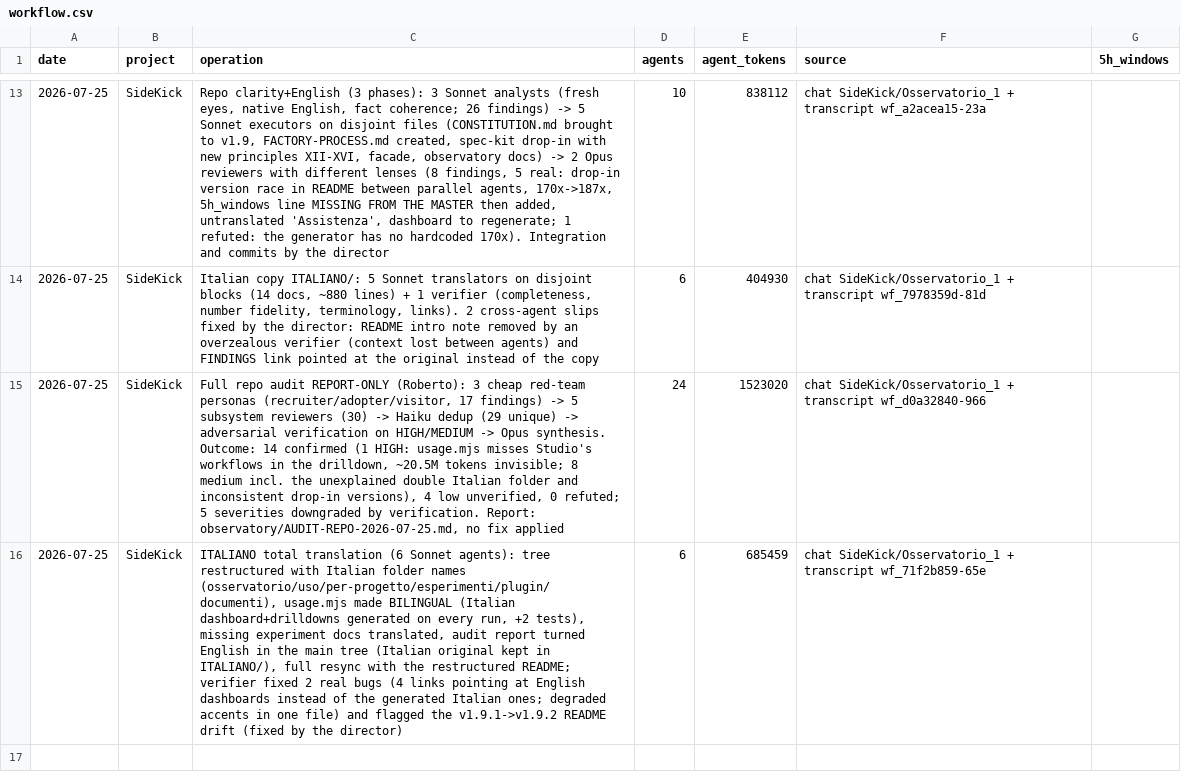
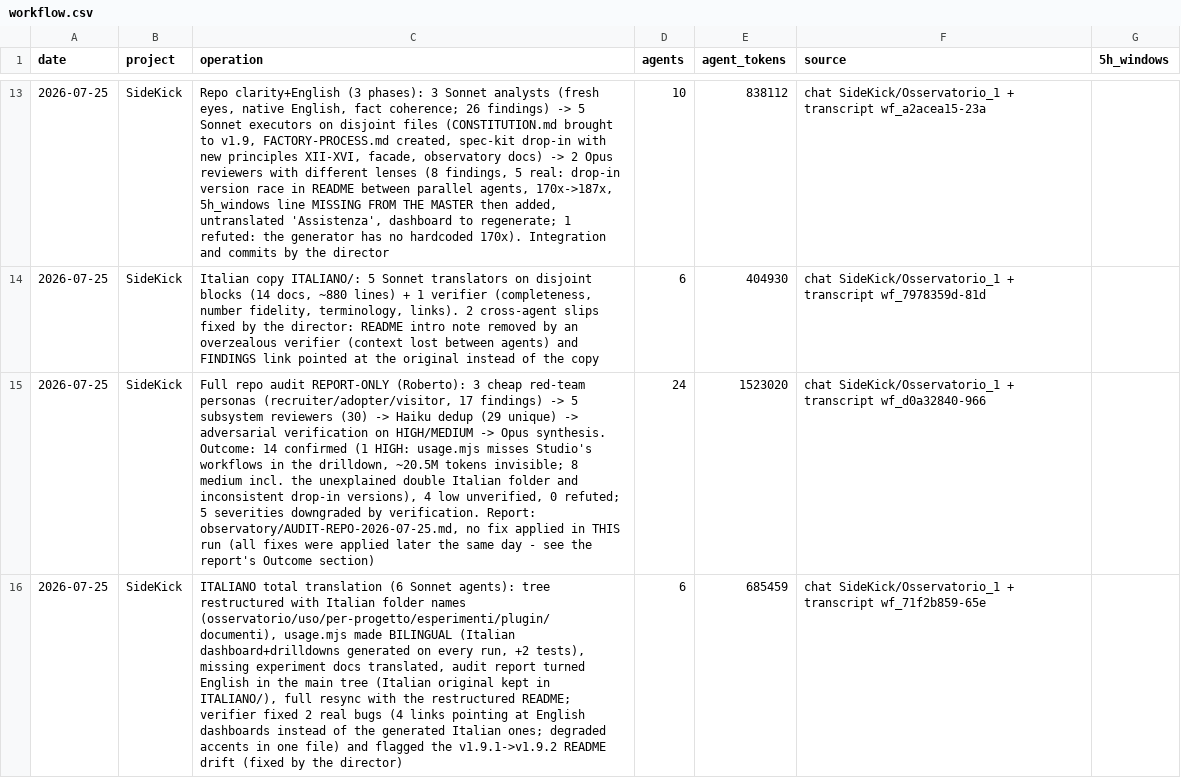
Before and after one commit to robertotommasogrossi7-bit/SideKick, a CSV file: observatory/usage/workflow.csv, drawn as a sheet; only a part is shown, gaps mark what is left out; the diff covers the shown part only; the diff names each change by its address in the sheet, - before the commit and + after, or states it on an @@ line.

Commit message:
red team finale (3 personas + 2 revisori Opus): tutti i 7 finding unici applicati - nota permanente 'dati in inglese' nella dashboard italiana (generatore), totali DATA.md allineati alla dashboard (30,2M/18,2M/12 progetti), PLAN voce 1 spuntata, etichette (in inglese) sui link al drop-in, report audit linkato dai README, nota versioni drop-in, registro chiarito + riga workflow (5 agenti, 460k)

```diff
--- a/observatory/usage/workflow.csv
+++ b/observatory/usage/workflow.csv
-C15 (operation): …fix applied
+C15 (operation): …fix applied in THIS run (all fixes were applied later the same day - see the report's Outcome section)
```
Also changed, not shown: 1 added row elsewhere in this file, observatory/usage/sessions.csv, observatory/usage/usage.csv, 17 other files.
